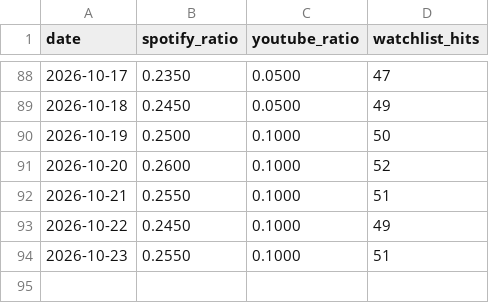
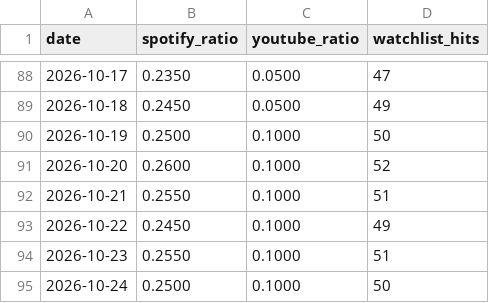
Before and after one commit to kwongyuhyo/plot-scan, a CSV file: data/density.csv, drawn as a sheet; only a part is shown, gaps mark what is left out.

```diff
--- a/data/density.csv
+++ b/data/density.csv
@@ -94 +94,2 @@ date,spotify_ratio,youtube_ratio,watchlist_hits
 2026-10-23,0.2550,0.1000,51
+2026-10-24,0.2500,0.1000,50
```
Also changed, not shown: 9 other files.
